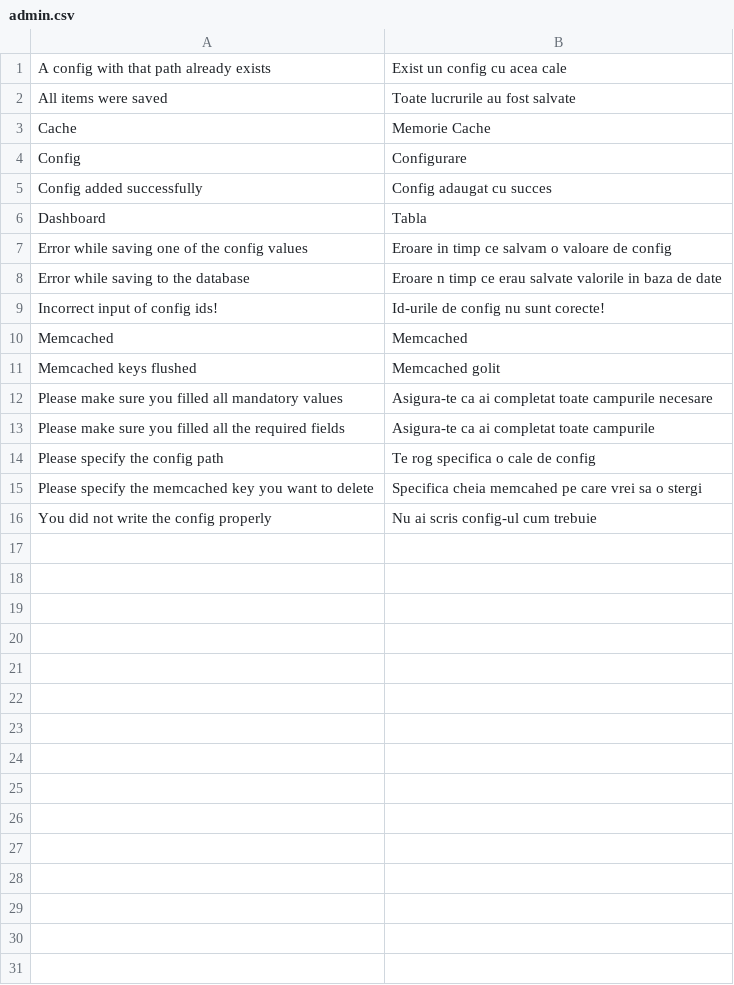
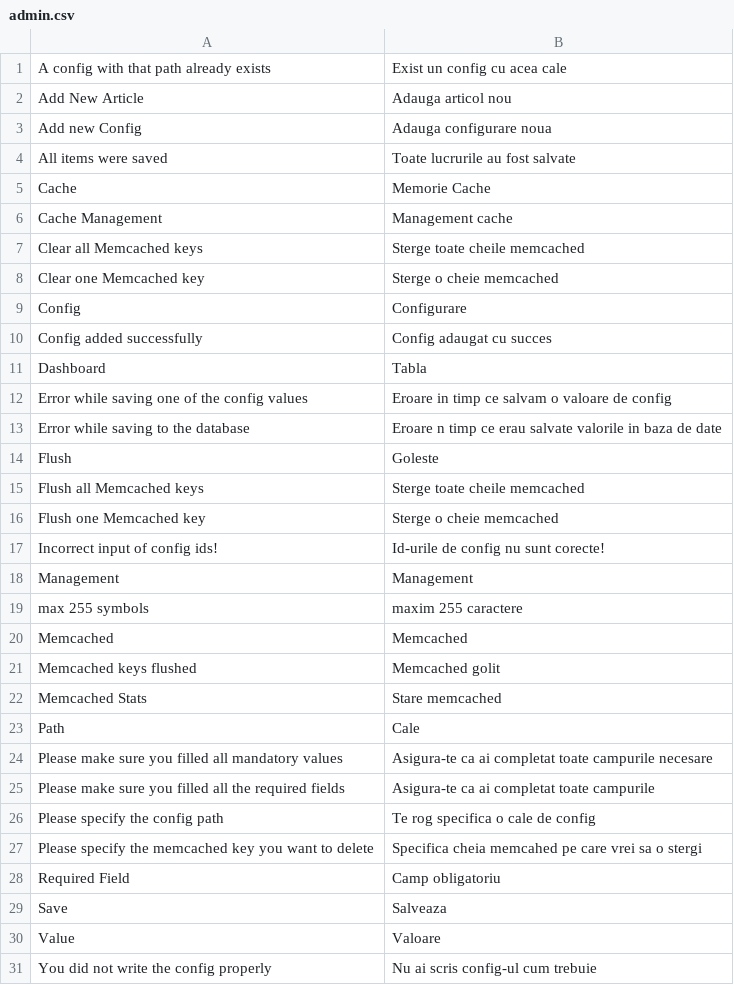
Before and after one commit to gabipatru/st, a CSV file: _translations/ro_RO/admin.csv, drawn as a sheet.

Commit message:
Added some translations

```diff
--- a/_translations/ro_RO/admin.csv
+++ b/_translations/ro_RO/admin.csv
@@ -1,4 +1,9 @@
 "A config with that path already exists","Exist un config cu acea cale"
+"Add New Article","Adauga articol nou"
+"Add new Config","Adauga configurare noua"
 "All items were saved","Toate lucrurile au fost salvate"
 "Cache","Memorie Cache"
+"Cache Management","Management cache"
+"Clear all Memcached keys","Sterge toate cheile memcached"
+"Clear one Memcached key","Sterge o cheie memcached"
 "Config","Configurare"
@@ -8,5 +13,12 @@
 "Error while saving to the database","Eroare n timp ce erau salvate valorile in baza de date"
+"Flush","Goleste"
+"Flush all Memcached keys","Sterge toate cheile memcached"
+"Flush one Memcached key","Sterge o cheie memcached"
 "Incorrect input of config ids!","Id-urile de config nu sunt corecte!"
+"Management","Management"
+"max 255 symbols","maxim 255 caractere"
 "Memcached","Memcached"
 "Memcached keys flushed","Memcached golit"
+"Memcached Stats","Stare memcached"
+"Path","Cale"
 "Please make sure you filled all mandatory values","Asigura-te ca ai completat toate campurile necesare"
@@ -15,2 +27,5 @@
 "Please specify the memcached key you want to delete","Specifica cheia memcahed pe care vrei sa o stergi"
+"Required Field","Camp obligatoriu"
+"Save","Salveaza"
+"Value","Valoare"
 "You did not write the config properly","Nu ai scris config-ul cum trebuie"
```
Also changed, not shown: _translations/en_EN/admin.csv, 5 other files.
